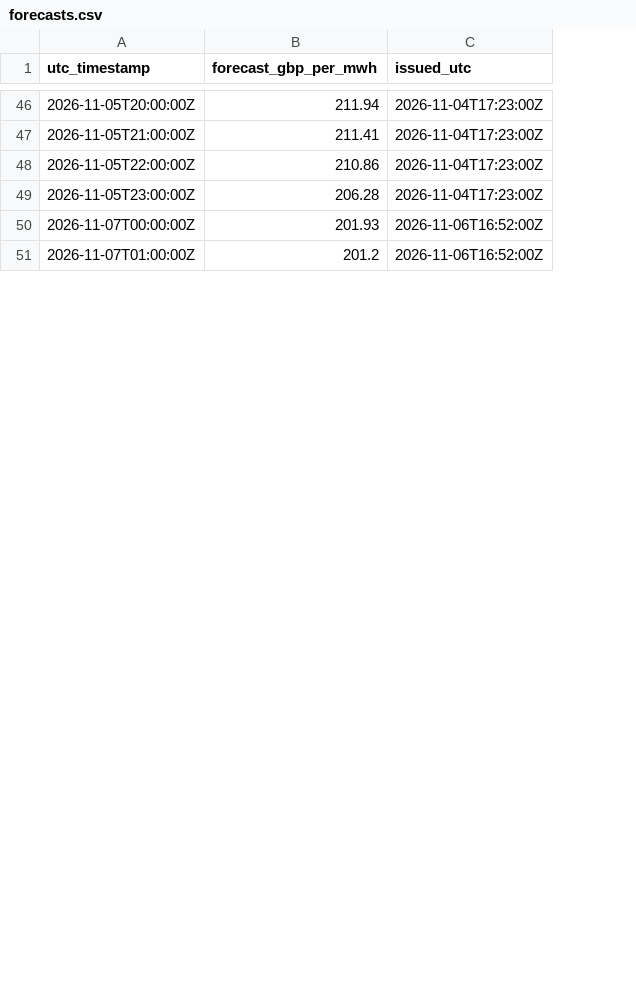
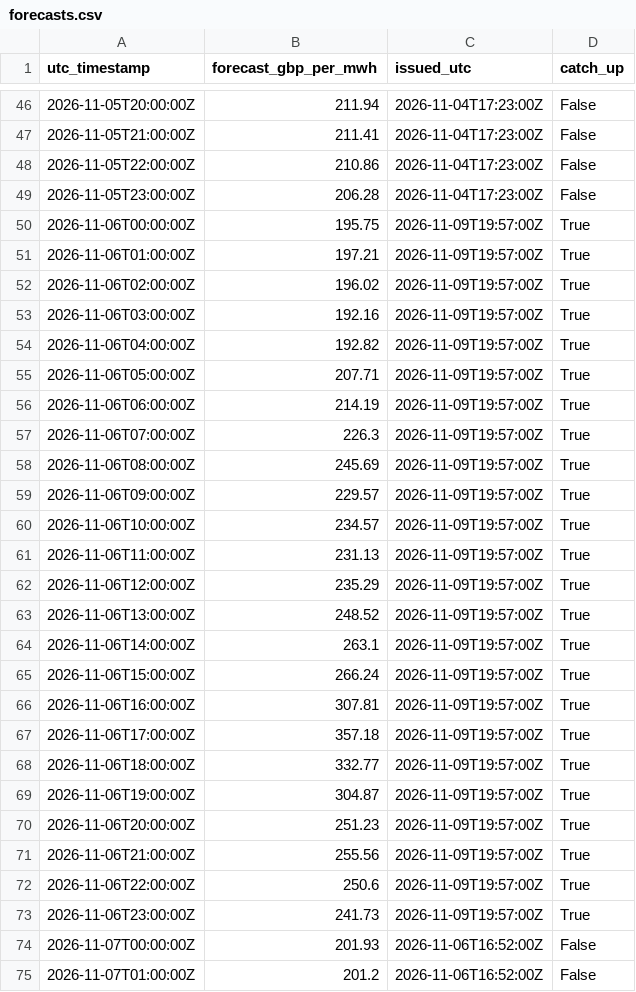
Before and after one commit to koulakhilesh/OpenEnergy, a CSV file: forecasts.csv, drawn as a sheet; only a part is shown, gaps mark what is left out; the diff covers the shown part only; the diff names each change by its address in the sheet, - before the commit and + after, or states it on an @@ line.

```diff
--- a/forecasts.csv
+++ b/forecasts.csv
+column D (catch_up), rows 46-49: all False; rows 74-75: False | False
+row 50: 2026-11-06T00:00:00Z | 195.75 | 2026-11-09T19:57:00Z | True
+row 51: 2026-11-06T01:00:00Z | 197.21 | 2026-11-09T19:57:00Z | True
+row 52: 2026-11-06T02:00:00Z | 196.02 | 2026-11-09T19:57:00Z | True
+row 53: 2026-11-06T03:00:00Z | 192.16 | 2026-11-09T19:57:00Z | True
+row 54: 2026-11-06T04:00:00Z | 192.82 | 2026-11-09T19:57:00Z | True
+row 55: 2026-11-06T05:00:00Z | 207.71 | 2026-11-09T19:57:00Z | True
+row 56: 2026-11-06T06:00:00Z | 214.19 | 2026-11-09T19:57:00Z | True
+row 57: 2026-11-06T07:00:00Z | 226.3 | 2026-11-09T19:57:00Z | True
+row 58: 2026-11-06T08:00:00Z | 245.69 | 2026-11-09T19:57:00Z | True
+row 59: 2026-11-06T09:00:00Z | 229.57 | 2026-11-09T19:57:00Z | True
+row 60: 2026-11-06T10:00:00Z | 234.57 | 2026-11-09T19:57:00Z | True
+row 61: 2026-11-06T11:00:00Z | 231.13 | 2026-11-09T19:57:00Z | True
+row 62: 2026-11-06T12:00:00Z | 235.29 | 2026-11-09T19:57:00Z | True
+row 63: 2026-11-06T13:00:00Z | 248.52 | 2026-11-09T19:57:00Z | True
+row 64: 2026-11-06T14:00:00Z | 263.1 | 2026-11-09T19:57:00Z | True
+row 65: 2026-11-06T15:00:00Z | 266.24 | 2026-11-09T19:57:00Z | True
+row 66: 2026-11-06T16:00:00Z | 307.81 | 2026-11-09T19:57:00Z | True
+row 67: 2026-11-06T17:00:00Z | 357.18 | 2026-11-09T19:57:00Z | True
+row 68: 2026-11-06T18:00:00Z | 332.77 | 2026-11-09T19:57:00Z | True
+row 69: 2026-11-06T19:00:00Z | 304.87 | 2026-11-09T19:57:00Z | True
+row 70: 2026-11-06T20:00:00Z | 251.23 | 2026-11-09T19:57:00Z | True
+row 71: 2026-11-06T21:00:00Z | 255.56 | 2026-11-09T19:57:00Z | True
+row 72: 2026-11-06T22:00:00Z | 250.6 | 2026-11-09T19:57:00Z | True
+row 73: 2026-11-06T23:00:00Z | 241.73 | 2026-11-09T19:57:00Z | True
```
Also changed, not shown: 24 added rows elsewhere in this file, 1 other file.
